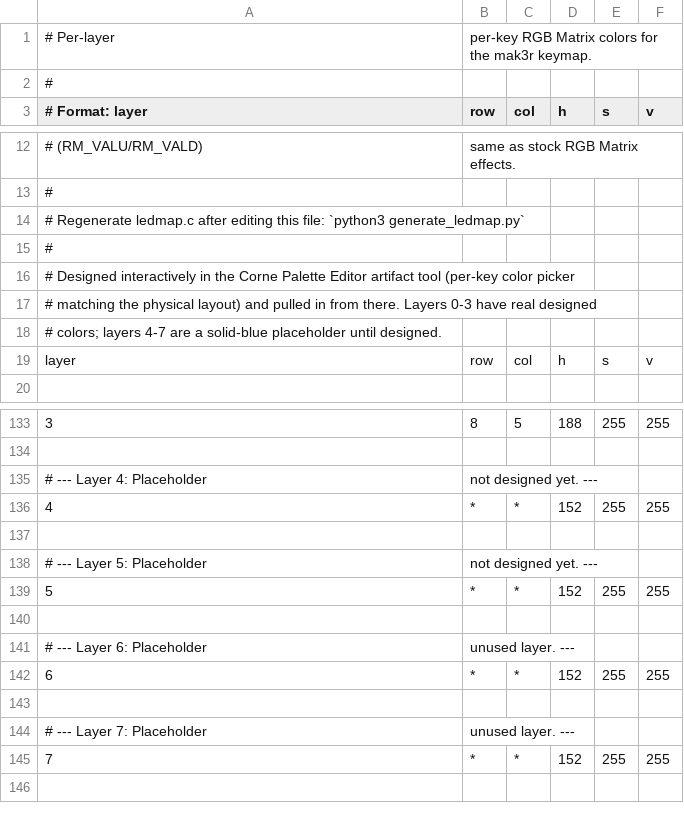
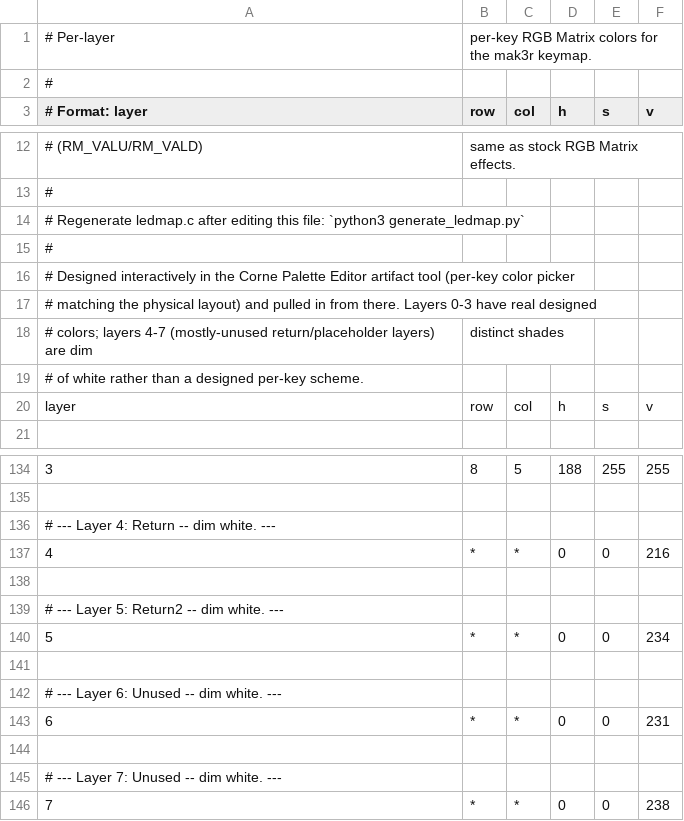
Before and after one commit to mak3r/halcyon-corne, a CSV file: keyboards/splitkb/halcyon/corne/keymaps/mak3r/rgb_layers.csv, drawn as a sheet; only a part is shown, gaps mark what is left out.

```diff
--- a/keyboards/splitkb/halcyon/corne/keymaps/mak3r/rgb_layers.csv
+++ b/keyboards/splitkb/halcyon/corne/keymaps/mak3r/rgb_layers.csv
@@ -17,3 +17,4 @@
 # matching the physical layout) and pulled in from there. Layers 0-3 have real designed
-# colors; layers 4-7 are a solid-blue placeholder until designed.
+# colors; layers 4-7 (mostly-unused return/placeholder layers) are dim, distinct shades
+# of white rather than a designed per-key scheme.
 layer,row,col,h,s,v
@@ -134,12 +135,12 @@ layer,row,col,h,s,v
 
-# --- Layer 4: Placeholder, not designed yet. ---
-4,*,*,152,255,255
+# --- Layer 4: Return -- dim white. ---
+4,*,*,0,0,216
 
-# --- Layer 5: Placeholder, not designed yet. ---
-5,*,*,152,255,255
+# --- Layer 5: Return2 -- dim white. ---
+5,*,*,0,0,234
 
-# --- Layer 6: Placeholder, unused layer. ---
-6,*,*,152,255,255
+# --- Layer 6: Unused -- dim white. ---
+6,*,*,0,0,231
 
-# --- Layer 7: Placeholder, unused layer. ---
-7,*,*,152,255,255
+# --- Layer 7: Unused -- dim white. ---
+7,*,*,0,0,238
```
Also changed, not shown: 3 other files.
